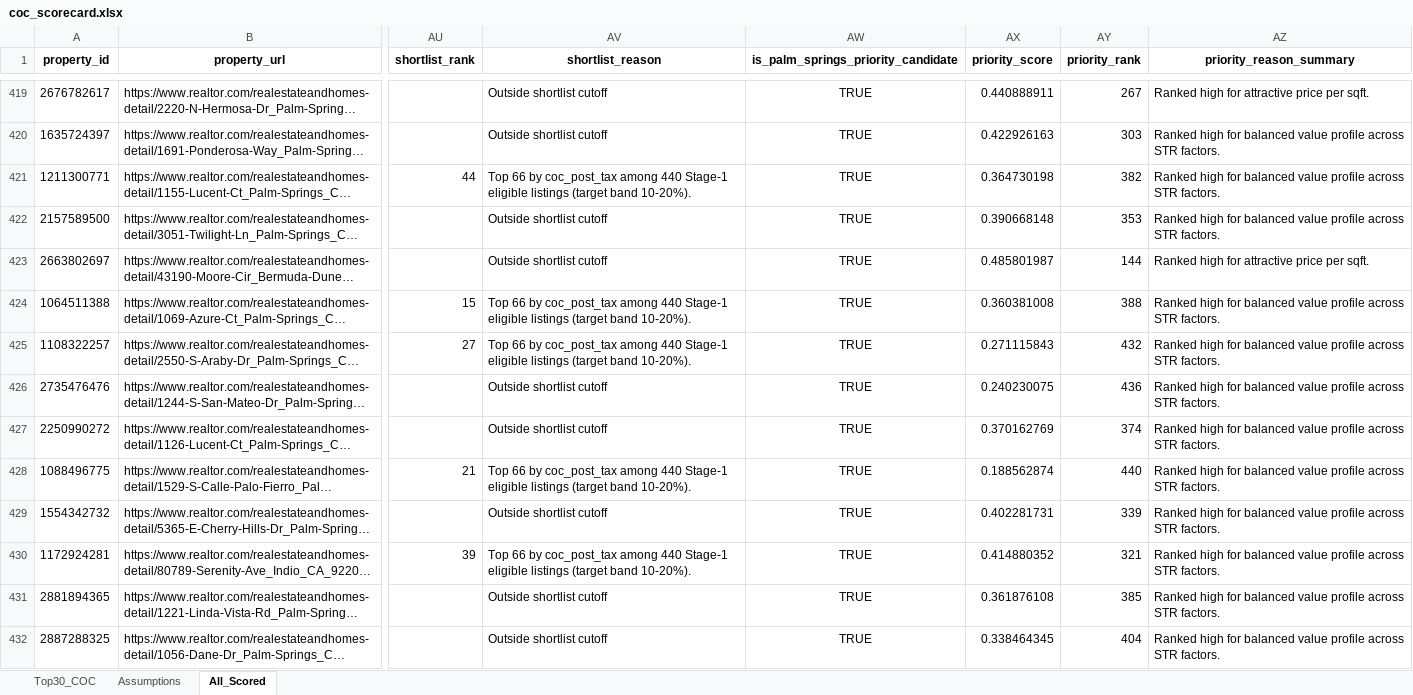
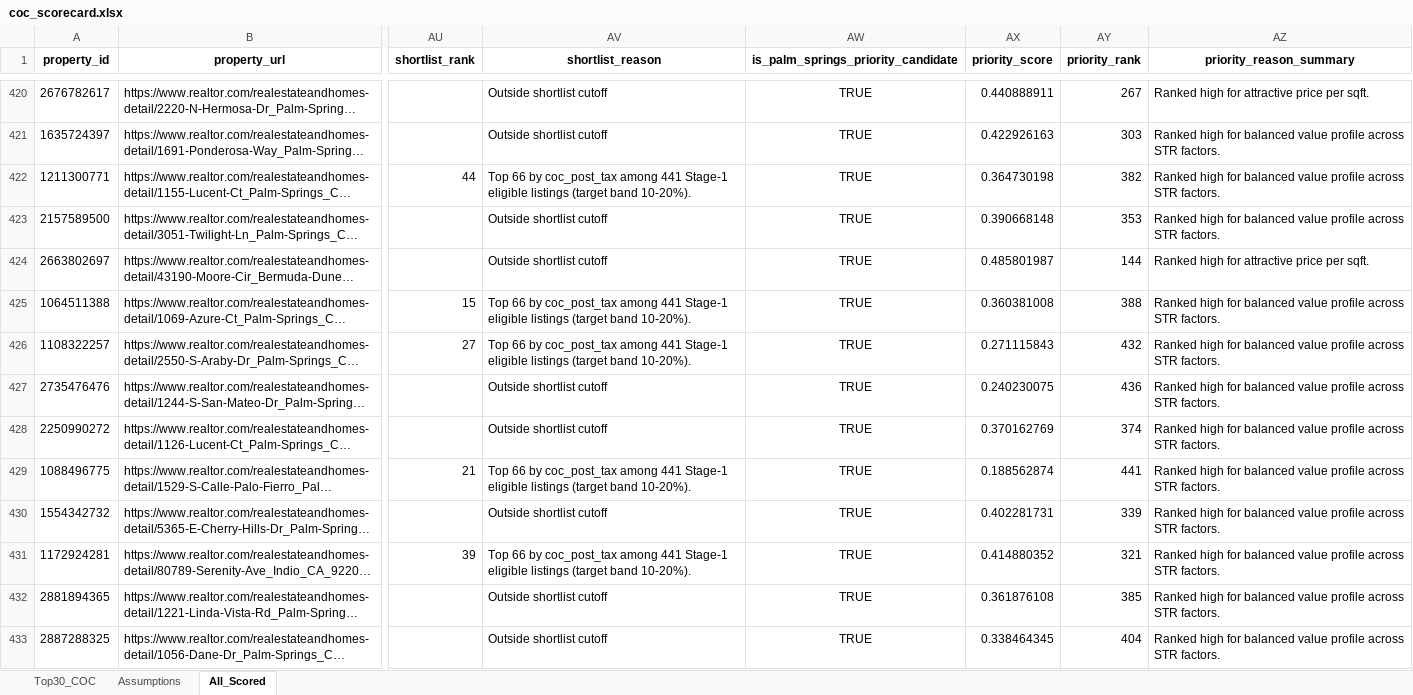
Before and after one commit to erichoonpark/HomeHarvest, an Excel workbook: examples/zips/coc_scorecard.xlsx, sheet All_Scored, drawn as a sheet; only a part is shown, gaps mark what is left out; long unchanged cells end in …; values as stored, in another font and other column widths than the file's, no borders; addresses are those after the commit; the diff covers the shown part only; the diff names each change by its address in the sheet, - before the commit and + after, or states it on an @@ line.

```diff
--- a/examples/zips/coc_scorecard.xlsx (sheet All_Scored)
+++ b/examples/zips/coc_scorecard.xlsx (sheet All_Scored)
-AV422 (shortlist_reason): …coc_post_tax among 440 Stage-1 eligible…
+AV422 (shortlist_reason): …coc_post_tax among 441 Stage-1 eligible…
-AV425:AV426 (shortlist_reason): …coc_post_tax among 440 Stage-1 eligible…
+AV425:AV426 (shortlist_reason): …coc_post_tax among 441 Stage-1 eligible…
-AV429 (shortlist_reason): …coc_post_tax among 440 Stage-1 eligible…
+AV429 (shortlist_reason): …coc_post_tax among 441 Stage-1 eligible…
-AY429 (priority_rank): 440
+AY429 (priority_rank): 441
-AV431 (shortlist_reason): …coc_post_tax among 440 Stage-1 eligible…
+AV431 (shortlist_reason): …coc_post_tax among 441 Stage-1 eligible…
```
Also changed, not shown: 7 added rows, 4 removed rows and 78 edited cells elsewhere in this sheet, sheet Top30_COC, 5 other files.
